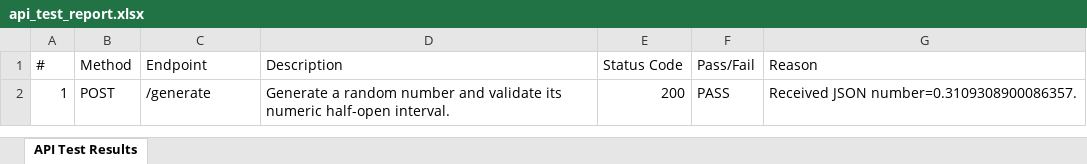
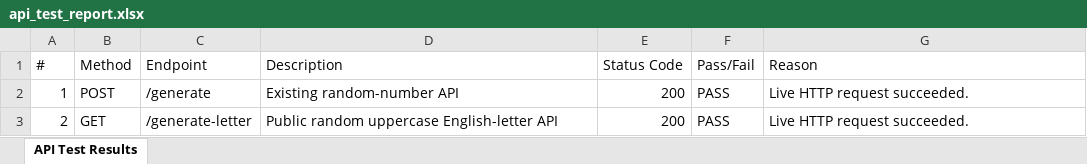
Before and after one commit to aytida-code/phase-2-t2, an Excel workbook: tests-artifacts/api_test_report.xlsx, sheet API Test Results, drawn as a sheet; values as stored, in another font and other column widths than the file's, no borders; the diff names each change by its address in the sheet, - before the commit and + after, or states it on an @@ line.

Commit message:
Generated by Backend Agent

```diff
--- a/tests-artifacts/api_test_report.xlsx (sheet API Test Results)
+++ b/tests-artifacts/api_test_report.xlsx (sheet API Test Results)
-D2 (Description): Generate a random number and validate its numeric half-open interval.
+D2 (Description): Existing random-number API
-G2 (Reason): Received JSON number=0.3109308900086357.
+G2 (Reason): Live HTTP request succeeded.
+row 3: 2 | GET | /generate-letter | Public random uppercase English-letter API | 200 | PASS | Live HTTP request succeeded.
```
Also changed, not shown: 8 other files.
